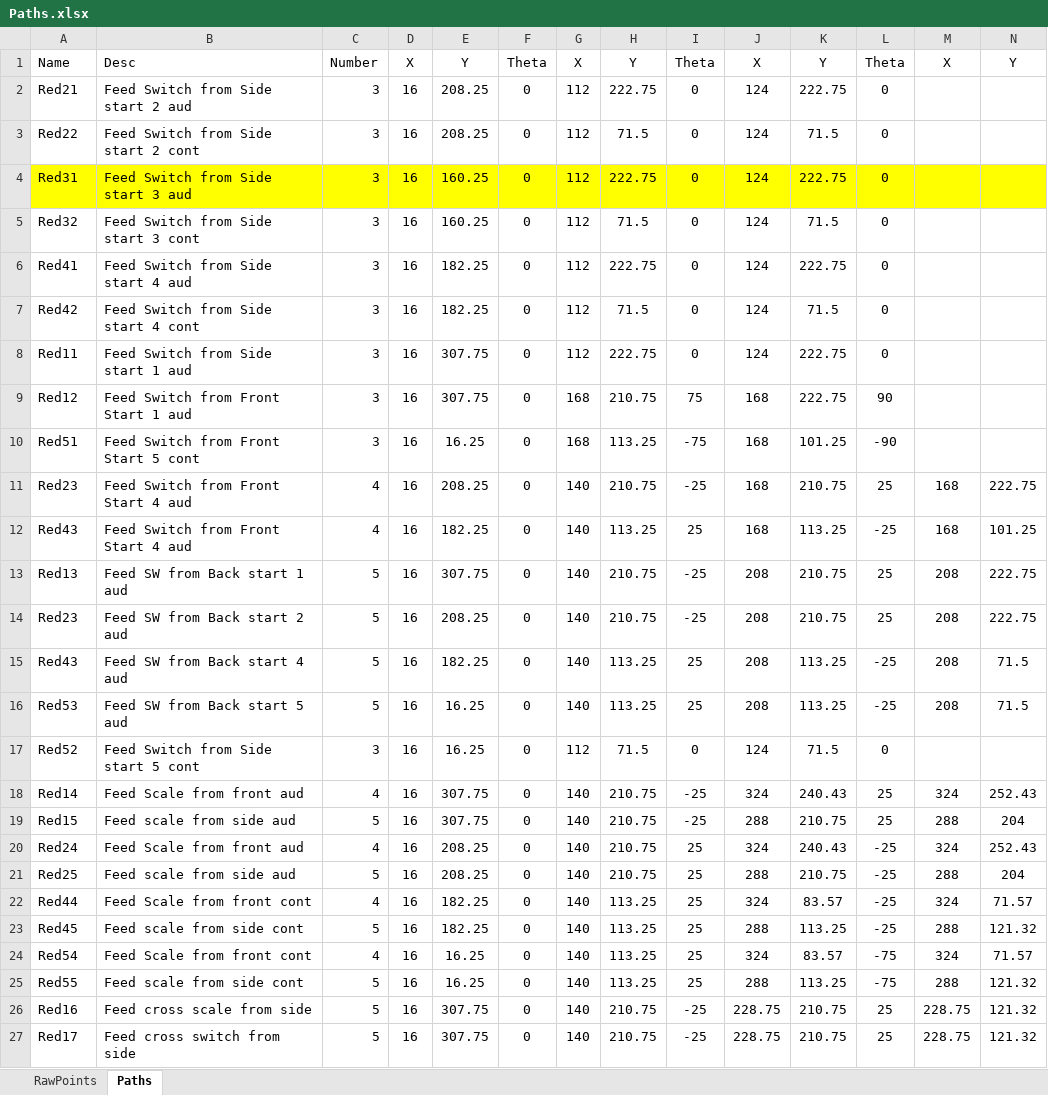
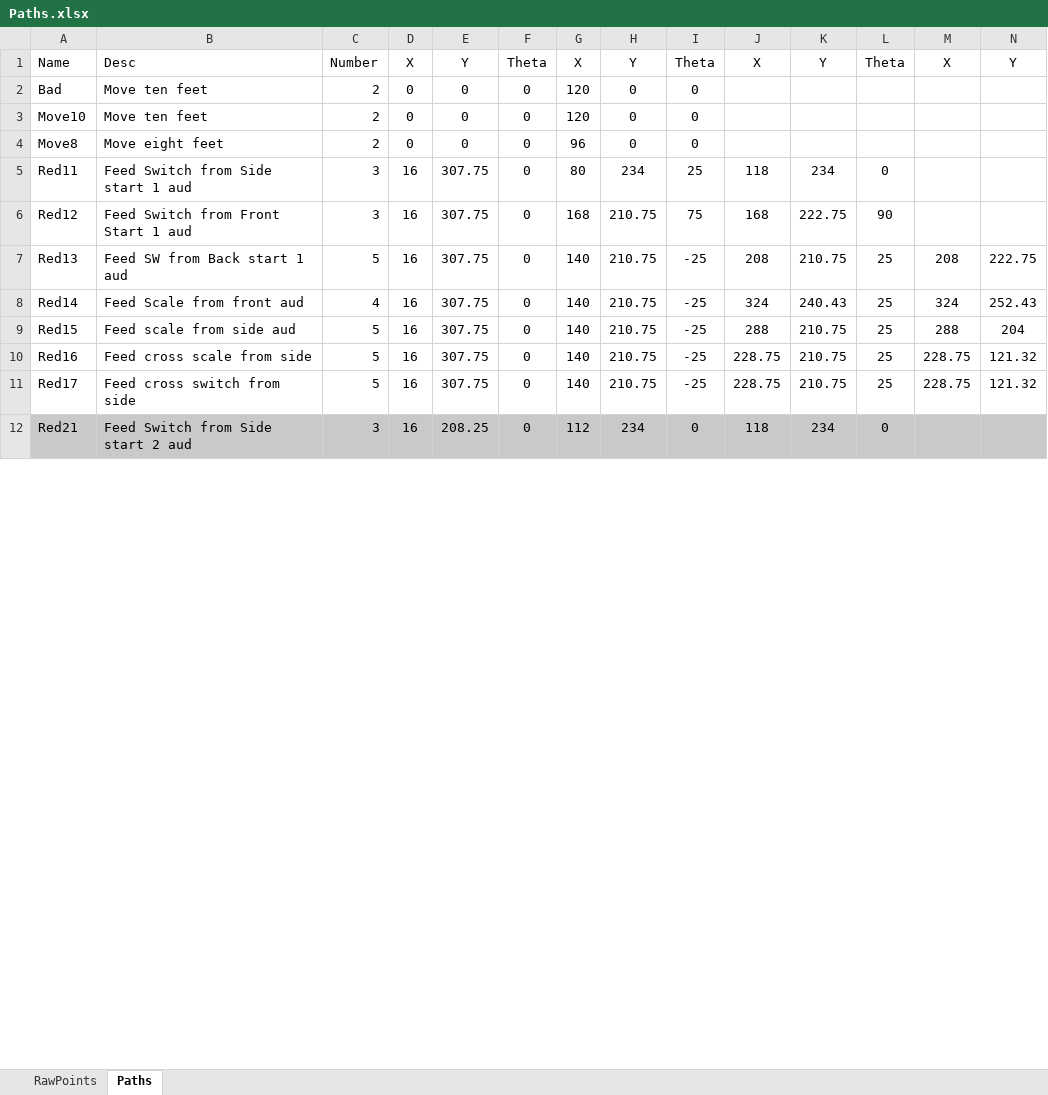
Before and after one commit to Stealth-Robotics/Stealth2018, an Excel workbook: Paths.xlsx, sheet Paths, drawn as a sheet; only a part is shown; values as stored, in another font and other column widths than the file's, no borders; removed rows and columns are numbered as before the commit, all else as after; rows hold the shown columns only; the diff covers the shown part only; the diff names each change by its address in the sheet, - before the commit and + after, or states it on an @@ line.

Commit message:
Check in two more auto paths

```diff
--- a/Paths.xlsx (sheet Paths)
+++ b/Paths.xlsx (sheet Paths)
-row 2: Red21 | Feed Switch from Side start 2 aud | 3 | 16 | 208.25 | 0 | 112 | 222.75 | 0 | 124 | 222.75 | 0
-row 3: Red22 | Feed Switch from Side start 2 cont | 3 | 16 | 208.25 | 0 | 112 | 71.5 | 0 | 124 | 71.5 | 0
-row 4: Red31 | Feed Switch from Side start 3 aud | 3 | 16 | 160.25 | 0 | 112 | 222.75 | 0 | 124 | 222.75 | 0
-row 5: Red32 | Feed Switch from Side start 3 cont | 3 | 16 | 160.25 | 0 | 112 | 71.5 | 0 | 124 | 71.5 | 0
-row 6: Red41 | Feed Switch from Side start 4 aud | 3 | 16 | 182.25 | 0 | 112 | 222.75 | 0 | 124 | 222.75 | 0
-row 7: Red42 | Feed Switch from Side start 4 cont | 3 | 16 | 182.25 | 0 | 112 | 71.5 | 0 | 124 | 71.5 | 0
@@ row 32 moved to row 2: Bad @@
@@ row 30 moved to row 3: Move10 @@
@@ row 31 moved to row 4: Move8 @@
-G5: 112
+G5: 80
-H5: 222.75
+H5: 234
-I5: 0
+I5: 25
-J5: 124
+J5: 118
-K5: 222.75
+K5: 234
-row 10: Red51 | Feed Switch from Front Start 5 cont | 3 | 16 | 16.25 | 0 | 168 | 113.25 | -75 | 168 | 101.25 | -90
@@ row 11 moved to row 14: Red23 @@
-row 12: Red43 | Feed Switch from Front Start 4 aud | 4 | 16 | 182.25 | 0 | 140 | 113.25 | 25 | 168 | 113.25 | -25 | 168 | 101.25
-row 14: Red23 | Feed SW from Back start 2 aud | 5 | 16 | 208.25 | 0 | 140 | 210.75 | -25 | 208 | 210.75 | 25 | 208 | 222.75
-row 15: Red43 | Feed SW from Back start 4 aud | 5 | 16 | 182.25 | 0 | 140 | 113.25 | 25 | 208 | 113.25 | -25 | 208 | 71.5
-row 16: Red53 | Feed SW from Back start 5 aud | 5 | 16 | 16.25 | 0 | 140 | 113.25 | 25 | 208 | 113.25 | -25 | 208 | 71.5
-row 17: Red52 | Feed Switch from Side start 5 cont | 3 | 16 | 16.25 | 0 | 112 | 71.5 | 0 | 124 | 71.5 | 0
-row 20: Red24 | Feed Scale from front aud | 4 | 16 | 208.25 | 0 | 140 | 210.75 | 25 | 324 | 240.43 | -25 | 324 | 252.43
-row 21: Red25 | Feed scale from side aud | 5 | 16 | 208.25 | 0 | 140 | 210.75 | 25 | 288 | 210.75 | -25 | 288 | 204
-row 22: Red44 | Feed Scale from front cont | 4 | 16 | 182.25 | 0 | 140 | 113.25 | 25 | 324 | 83.57 | -25 | 324 | 71.57
-row 23: Red45 | Feed scale from side cont | 5 | 16 | 182.25 | 0 | 140 | 113.25 | 25 | 288 | 113.25 | -25 | 288 | 121.32
-row 24: Red54 | Feed Scale from front cont | 4 | 16 | 16.25 | 0 | 140 | 113.25 | 25 | 324 | 83.57 | -75 | 324 | 71.57
-row 25: Red55 | Feed scale from side cont | 5 | 16 | 16.25 | 0 | 140 | 113.25 | 25 | 288 | 113.25 | -75 | 288 | 121.32
+row 12: Red21 | Feed Switch from Side start 2 aud | 3 | 16 | 208.25 | 0 | 112 | 234 | 0 | 118 | 234 | 0
```
Also changed, not shown: 17 added rows and 4 edited cells elsewhere in this sheet, sheet RawPoints, formulas that keep their value, 28 other files.
